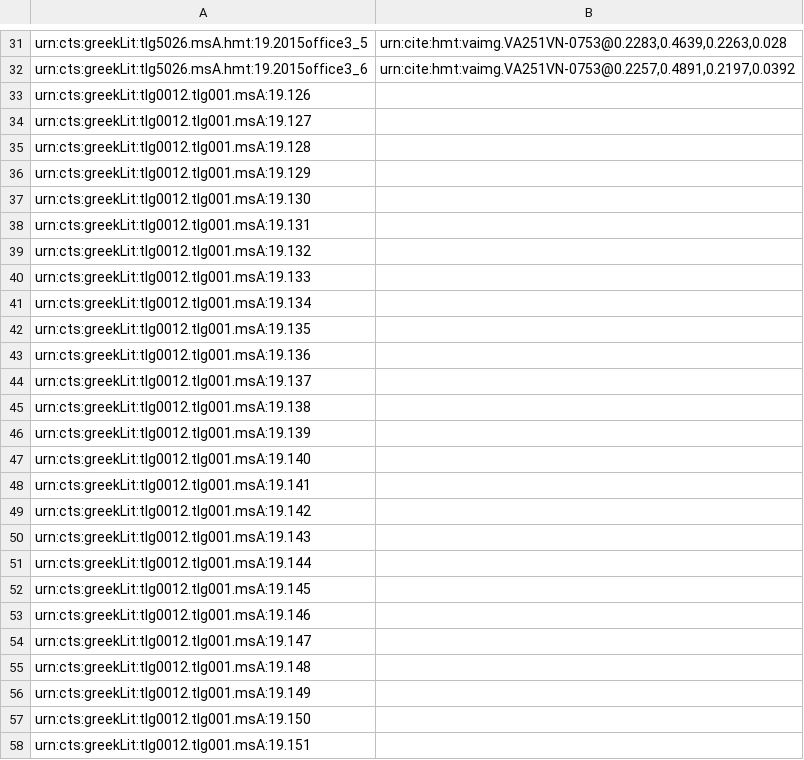
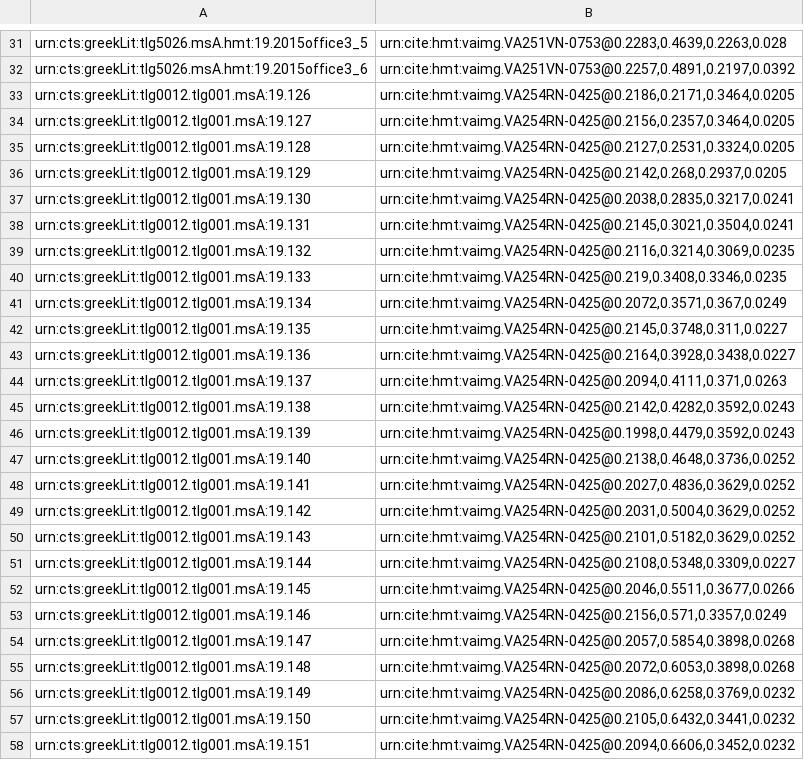
Before and after one commit to hmteditors/2015office3, a CSV file: indices/venA-textToImage-Iliad.csv, drawn as a sheet; only a part is shown, gaps mark what is left out.

Commit message:
Update venA-textToImage-Iliad.csv

```diff
--- a/indices/venA-textToImage-Iliad.csv
+++ b/indices/venA-textToImage-Iliad.csv
@@ -32,27 +32,27 @@ urn:cts:greekLit:tlg5026.msA.hmt:19.2015office3_5,"urn:cite:hmt:vaimg.VA251VN-07
 urn:cts:greekLit:tlg5026.msA.hmt:19.2015office3_6,"urn:cite:hmt:vaimg.VA251VN-0753@0.2257,0.4891,0.2197,0.0392"
-urn:cts:greekLit:tlg0012.tlg001.msA:19.126,""
-urn:cts:greekLit:tlg0012.tlg001.msA:19.127,""
-urn:cts:greekLit:tlg0012.tlg001.msA:19.128,""
-urn:cts:greekLit:tlg0012.tlg001.msA:19.129,""
-urn:cts:greekLit:tlg0012.tlg001.msA:19.130,""
-urn:cts:greekLit:tlg0012.tlg001.msA:19.131,""
-urn:cts:greekLit:tlg0012.tlg001.msA:19.132,""
-urn:cts:greekLit:tlg0012.tlg001.msA:19.133,""
-urn:cts:greekLit:tlg0012.tlg001.msA:19.134,""
-urn:cts:greekLit:tlg0012.tlg001.msA:19.135,""
-urn:cts:greekLit:tlg0012.tlg001.msA:19.136,""
-urn:cts:greekLit:tlg0012.tlg001.msA:19.137,""
-urn:cts:greekLit:tlg0012.tlg001.msA:19.138,""
-urn:cts:greekLit:tlg0012.tlg001.msA:19.139,""
-urn:cts:greekLit:tlg0012.tlg001.msA:19.140,""
-urn:cts:greekLit:tlg0012.tlg001.msA:19.141,""
-urn:cts:greekLit:tlg0012.tlg001.msA:19.142,""
-urn:cts:greekLit:tlg0012.tlg001.msA:19.143,""
-urn:cts:greekLit:tlg0012.tlg001.msA:19.144,""
-urn:cts:greekLit:tlg0012.tlg001.msA:19.145,""
-urn:cts:greekLit:tlg0012.tlg001.msA:19.146,""
-urn:cts:greekLit:tlg0012.tlg001.msA:19.147,""
-urn:cts:greekLit:tlg0012.tlg001.msA:19.148,""
-urn:cts:greekLit:tlg0012.tlg001.msA:19.149,""
-urn:cts:greekLit:tlg0012.tlg001.msA:19.150,""
-urn:cts:greekLit:tlg0012.tlg001.msA:19.151,""
+urn:cts:greekLit:tlg0012.tlg001.msA:19.126,"urn:cite:hmt:vaimg.VA254RN-0425@0.2186,0.2171,0.3464,0.0205"
+urn:cts:greekLit:tlg0012.tlg001.msA:19.127,"urn:cite:hmt:vaimg.VA254RN-0425@0.2156,0.2357,0.3464,0.0205"
+urn:cts:greekLit:tlg0012.tlg001.msA:19.128,"urn:cite:hmt:vaimg.VA254RN-0425@0.2127,0.2531,0.3324,0.0205"
+urn:cts:greekLit:tlg0012.tlg001.msA:19.129,"urn:cite:hmt:vaimg.VA254RN-0425@0.2142,0.268,0.2937,0.0205"
+urn:cts:greekLit:tlg0012.tlg001.msA:19.130,"urn:cite:hmt:vaimg.VA254RN-0425@0.2038,0.2835,0.3217,0.0241"
+urn:cts:greekLit:tlg0012.tlg001.msA:19.131,"urn:cite:hmt:vaimg.VA254RN-0425@0.2145,0.3021,0.3504,0.0241"
+urn:cts:greekLit:tlg0012.tlg001.msA:19.132,"urn:cite:hmt:vaimg.VA254RN-0425@0.2116,0.3214,0.3069,0.0235"
+urn:cts:greekLit:tlg0012.tlg001.msA:19.133,"urn:cite:hmt:vaimg.VA254RN-0425@0.219,0.3408,0.3346,0.0235"
+urn:cts:greekLit:tlg0012.tlg001.msA:19.134,"urn:cite:hmt:vaimg.VA254RN-0425@0.2072,0.3571,0.367,0.0249"
+urn:cts:greekLit:tlg0012.tlg001.msA:19.135,"urn:cite:hmt:vaimg.VA254RN-0425@0.2145,0.3748,0.311,0.0227"
+urn:cts:greekLit:tlg0012.tlg001.msA:19.136,"urn:cite:hmt:vaimg.VA254RN-0425@0.2164,0.3928,0.3438,0.0227"
+urn:cts:greekLit:tlg0012.tlg001.msA:19.137,"urn:cite:hmt:vaimg.VA254RN-0425@0.2094,0.4111,0.371,0.0263"
+urn:cts:greekLit:tlg0012.tlg001.msA:19.138,"urn:cite:hmt:vaimg.VA254RN-0425@0.2142,0.4282,0.3592,0.0243"
+urn:cts:greekLit:tlg0012.tlg001.msA:19.139,"urn:cite:hmt:vaimg.VA254RN-0425@0.1998,0.4479,0.3592,0.0243"
+urn:cts:greekLit:tlg0012.tlg001.msA:19.140,"urn:cite:hmt:vaimg.VA254RN-0425@0.2138,0.4648,0.3736,0.0252"
+urn:cts:greekLit:tlg0012.tlg001.msA:19.141,"urn:cite:hmt:vaimg.VA254RN-0425@0.2027,0.4836,0.3629,0.0252"
+urn:cts:greekLit:tlg0012.tlg001.msA:19.142,"urn:cite:hmt:vaimg.VA254RN-0425@0.2031,0.5004,0.3629,0.0252"
+urn:cts:greekLit:tlg0012.tlg001.msA:19.143,"urn:cite:hmt:vaimg.VA254RN-0425@0.2101,0.5182,0.3629,0.0252"
+urn:cts:greekLit:tlg0012.tlg001.msA:19.144,"urn:cite:hmt:vaimg.VA254RN-0425@0.2108,0.5348,0.3309,0.0227"
+urn:cts:greekLit:tlg0012.tlg001.msA:19.145,"urn:cite:hmt:vaimg.VA254RN-0425@0.2046,0.5511,0.3677,0.0266"
+urn:cts:greekLit:tlg0012.tlg001.msA:19.146,"urn:cite:hmt:vaimg.VA254RN-0425@0.2156,0.571,0.3357,0.0249"
+urn:cts:greekLit:tlg0012.tlg001.msA:19.147,"urn:cite:hmt:vaimg.VA254RN-0425@0.2057,0.5854,0.3898,0.0268"
+urn:cts:greekLit:tlg0012.tlg001.msA:19.148,"urn:cite:hmt:vaimg.VA254RN-0425@0.2072,0.6053,0.3898,0.0268"
+urn:cts:greekLit:tlg0012.tlg001.msA:19.149,"urn:cite:hmt:vaimg.VA254RN-0425@0.2086,0.6258,0.3769,0.0232"
+urn:cts:greekLit:tlg0012.tlg001.msA:19.150,"urn:cite:hmt:vaimg.VA254RN-0425@0.2105,0.6432,0.3441,0.0232"
+urn:cts:greekLit:tlg0012.tlg001.msA:19.151,"urn:cite:hmt:vaimg.VA254RN-0425@0.2094,0.6606,0.3452,0.0232"
```
